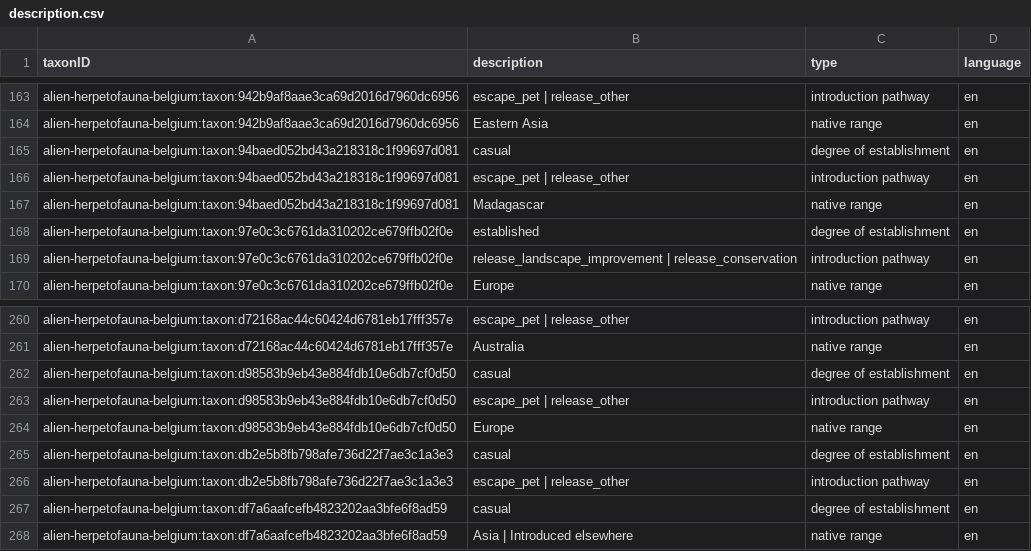
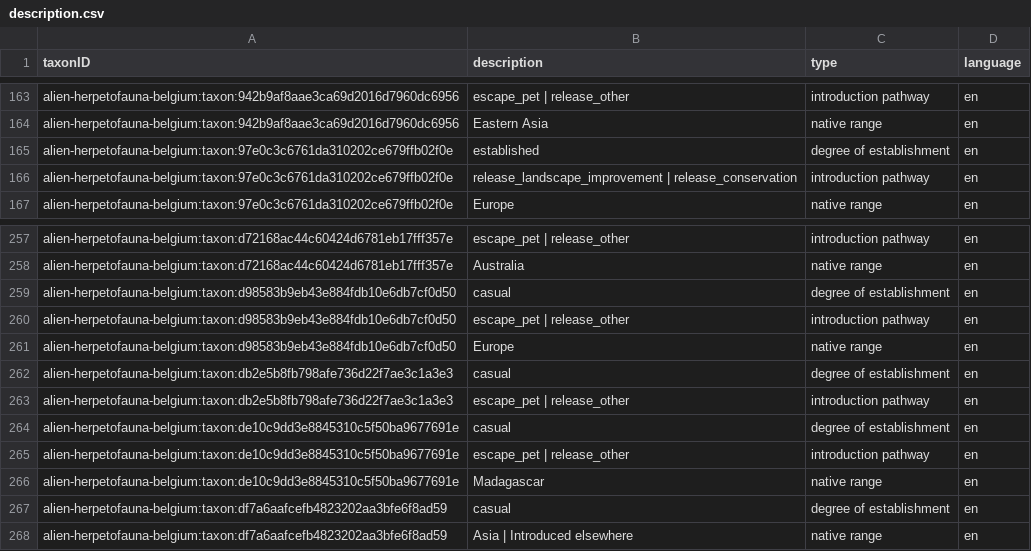
Before and after one commit to trias-project/alien-herpetofauna-belgium, a CSV file: data/processed/description.csv, drawn as a sheet; only a part is shown, gaps mark what is left out; removed rows and columns are numbered as before the commit, all else as after; the diff names each change by its address in the sheet, - before the commit and + after, or states it on an @@ line.

```diff
--- a/data/processed/description.csv
+++ b/data/processed/description.csv
-row 165: alien-herpetofauna-belgium:taxon:94baed052bd43a218318c1f99697d081 | casual | degree of establishment | en
-row 166: alien-herpetofauna-belgium:taxon:94baed052bd43a218318c1f99697d081 | escape_pet | release_other | introduction pathway | en
-row 167: alien-herpetofauna-belgium:taxon:94baed052bd43a218318c1f99697d081 | Madagascar | native range | en
+row 264: alien-herpetofauna-belgium:taxon:de10c9dd3e8845310c5f50ba9677691e | casual | degree of establishment | en
+row 265: alien-herpetofauna-belgium:taxon:de10c9dd3e8845310c5f50ba9677691e | escape_pet | release_other | introduction pathway | en
+row 266: alien-herpetofauna-belgium:taxon:de10c9dd3e8845310c5f50ba9677691e | Madagascar | native range | en
```
Also changed, not shown: data/processed/distribution.csv, data/processed/speciesprofile.csv, 3 other files.
